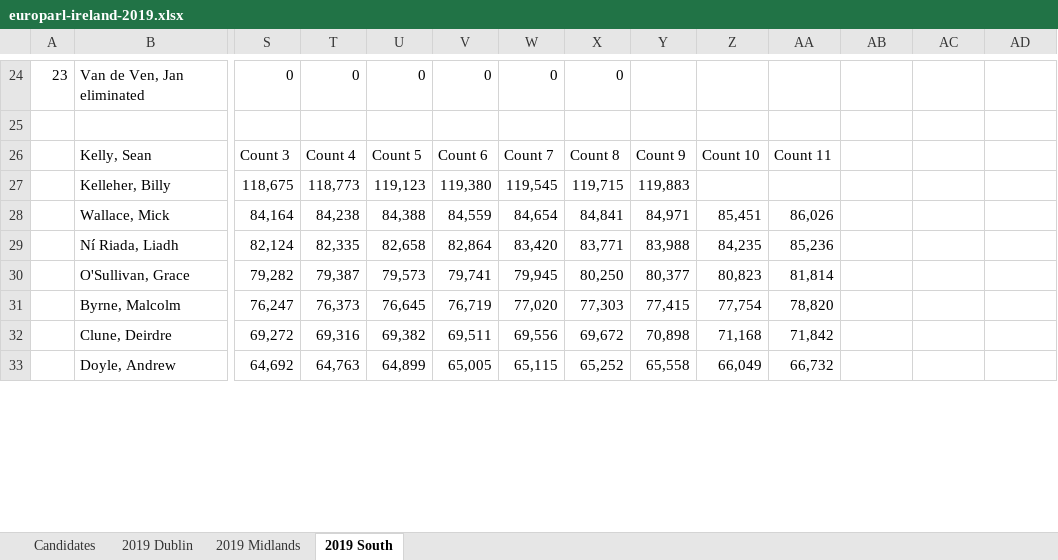
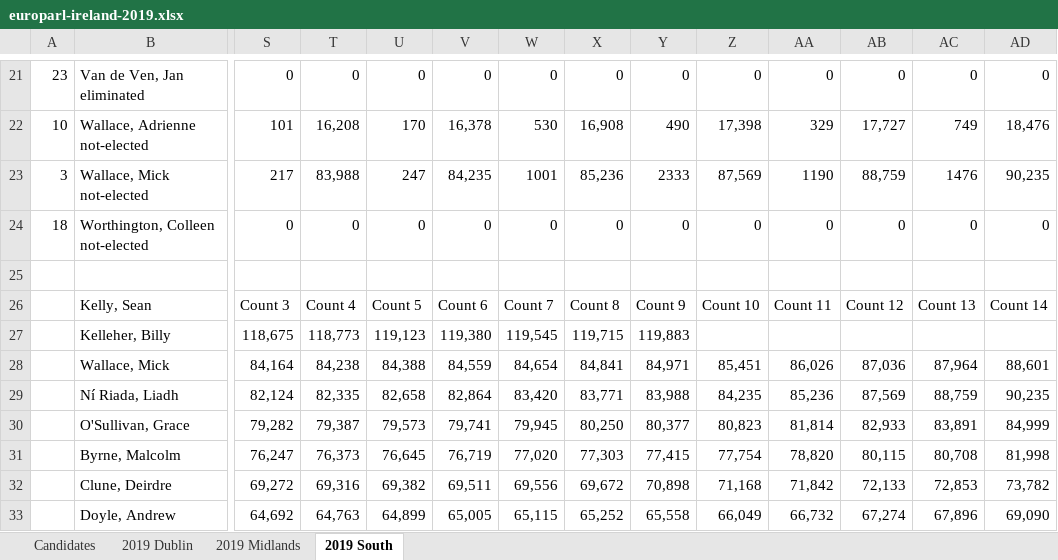
Before and after one commit to gerrymulvenna/council17, an Excel workbook: europarl/europarl-ireland-2019.xlsx, sheet 2019 South, drawn as a sheet; only a part is shown, gaps mark what is left out; values as stored, in another font and other column widths than the file's, no borders; addresses are those after the commit; rows hold the shown columns only; the diff covers the shown part only; the diff names each change by its address in the sheet, - before the commit and + after, or states it on an @@ line.

Commit message:
3 more counts at south Signed-off-by: Gerry Mulvenna <git@movingwifi.com>

```diff
--- a/europarl/europarl-ireland-2019.xlsx (sheet 2019 South)
+++ b/europarl/europarl-ireland-2019.xlsx (sheet 2019 South)
-Y21: (empty)
+Y21: 0
-Z21: (empty)
+Z21: 0
-AA21: (empty)
+AA21: 0
-AB21: (empty)
+AB21: 0
-AC21: (empty)
+AC21: 0
-AD21: (empty)
+AD21: 0
+row 22: 10 | Wallace, Adrienne not-elected | 101 | 16,208 | 170 | 16,378 | 530 | 16,908 | 490 | 17,398 | 329 | 17,727 | 749 | 18,476
+row 23: 3 | Wallace, Mick not-elected | 217 | 83,988 | 247 | 84,235 | 1001 | 85,236 | 2333 | 87,569 | 1190 | 88,759 | 1476 | 90,235
+row 24: 18 | Worthington, Colleen not-elected | 0 | 0 | 0 | 0 | 0 | 0 | 0 | 0 | 0 | 0 | 0 | 0
-AB26: (empty)
+AB26: Count 12
-AC26: (empty)
+AC26: Count 13
-AD26: (empty)
+AD26: Count 14
-AB28: (empty)
+AB28: 87,036
-AC28: (empty)
+AC28: 87,964
-AD28: (empty)
+AD28: 88,601
-AB29: (empty)
+AB29: 87,569
-AC29: (empty)
+AC29: 88,759
-AD29: (empty)
+AD29: 90,235
-AB30: (empty)
+AB30: 82,933
-AC30: (empty)
+AC30: 83,891
-AD30: (empty)
+AD30: 84,999
-AB31: (empty)
+AB31: 80,115
-AC31: (empty)
+AC31: 80,708
-AD31: (empty)
+AD31: 81,998
-AB32: (empty)
+AB32: 72,133
-AC32: (empty)
+AC32: 72,853
-AD32: (empty)
+AD32: 73,782
-AB33: (empty)
+AB33: 67,274
-AC33: (empty)
+AC33: 67,896
-AD33: (empty)
+AD33: 69,090
```
Also changed, not shown: 11 added rows, 14 removed rows and 60 edited cells elsewhere in this sheet, sheet 2019 Midlands, formulas that keep their value, 1 other file.
